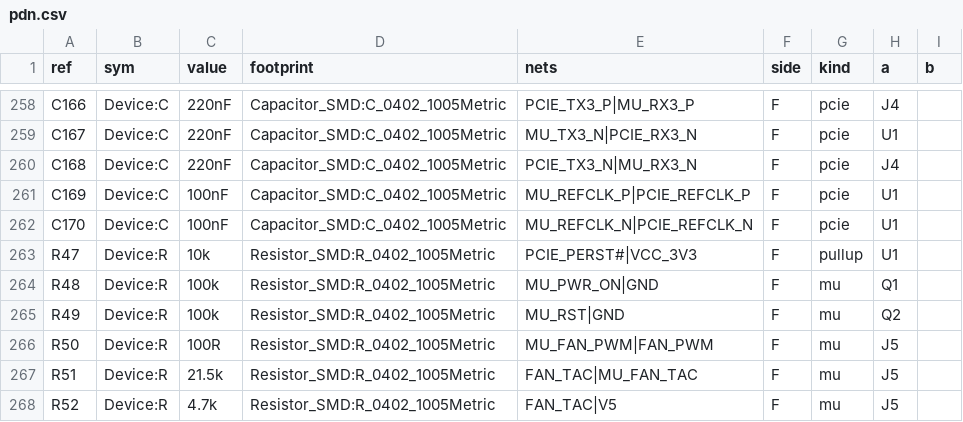
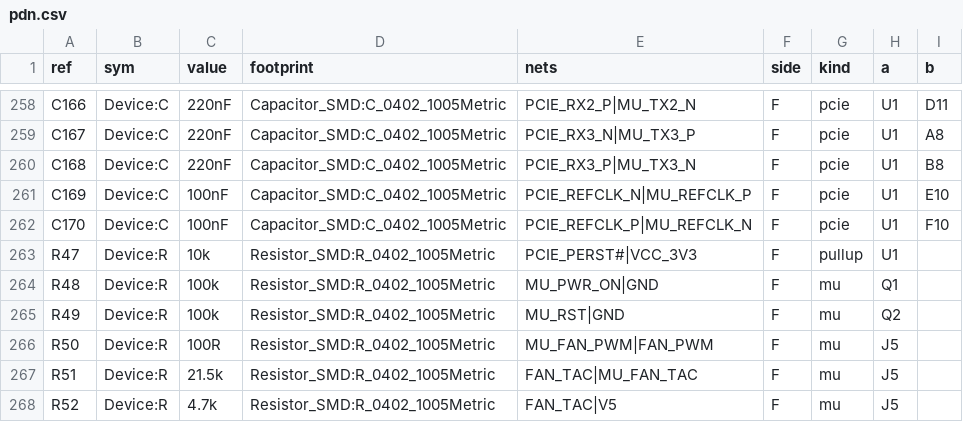
Before and after one commit to alphaonex86/FPGA-CPU, a CSV file: hw/slot1-c2mu/pdn.csv, drawn as a sheet; only a part is shown, gaps mark what is left out; the diff covers the shown part only; the diff names each change by its address in the sheet, - before the commit and + after, or states it on an @@ line.

```diff
--- a/hw/slot1-c2mu/pdn.csv
+++ b/hw/slot1-c2mu/pdn.csv
-E258 (nets): PCIE_TX3_P|MU_RX3_P
+E258 (nets): PCIE_RX2_P|MU_TX2_N
-H258 (a): J4
+H258 (a): U1
-I258 (b): (empty)
+I258 (b): D11
-E259 (nets): MU_TX3_N|PCIE_RX3_N
+E259 (nets): PCIE_RX3_N|MU_TX3_P
-I259 (b): (empty)
+I259 (b): A8
-E260 (nets): PCIE_TX3_N|MU_RX3_N
+E260 (nets): PCIE_RX3_P|MU_TX3_N
-H260 (a): J4
+H260 (a): U1
-I260 (b): (empty)
+I260 (b): B8
-E261 (nets): MU_REFCLK_P|PCIE_REFCLK_P
+E261 (nets): PCIE_REFCLK_N|MU_REFCLK_P
-I261 (b): (empty)
+I261 (b): E10
-E262 (nets): MU_REFCLK_N|PCIE_REFCLK_N
+E262 (nets): PCIE_REFCLK_P|MU_REFCLK_N
-I262 (b): (empty)
+I262 (b): F10
```
Also changed, not shown: 32 edited cells elsewhere in this file, 10 other files.
